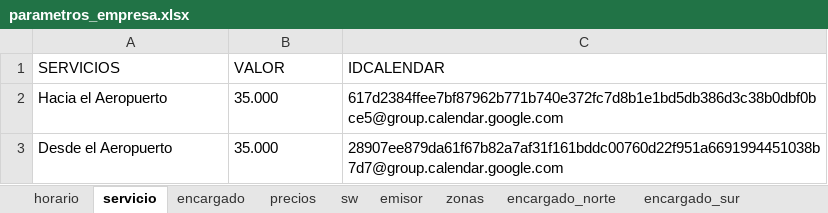
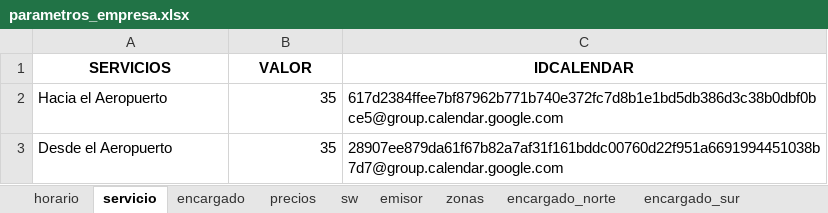
Before and after one commit to jagt2024/reservar, an Excel workbook: DP-Andres/archivos-dp/parametros_empresa.xlsx, sheet servicio, drawn as a sheet; values as stored, in another font and other column widths than the file's, no borders; the diff names each change by its address in the sheet, - before the commit and + after, or states it on an @@ line.

```diff
--- a/DP-Andres/archivos-dp/parametros_empresa.xlsx (sheet servicio)
+++ b/DP-Andres/archivos-dp/parametros_empresa.xlsx (sheet servicio)
@@ A1:C1 bold: off → on, alignment: left → center @@
-B2:B3 (VALOR): 35.000
+B2:B3 (VALOR): 35
```
Also changed, not shown: sheet proveedores, sheet encargado, sheet encargado_oriente, sheet encargado_occidente, sheet encargado_norte, sheet encargado_sur, 5 more sheets, other sheet tabs, 20 other files.
